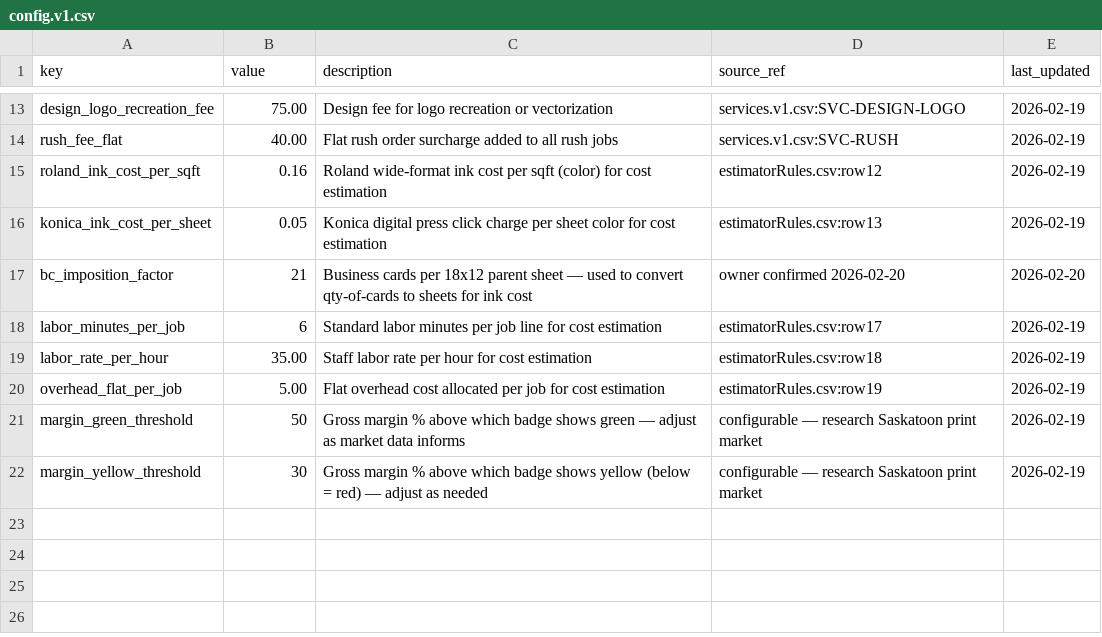
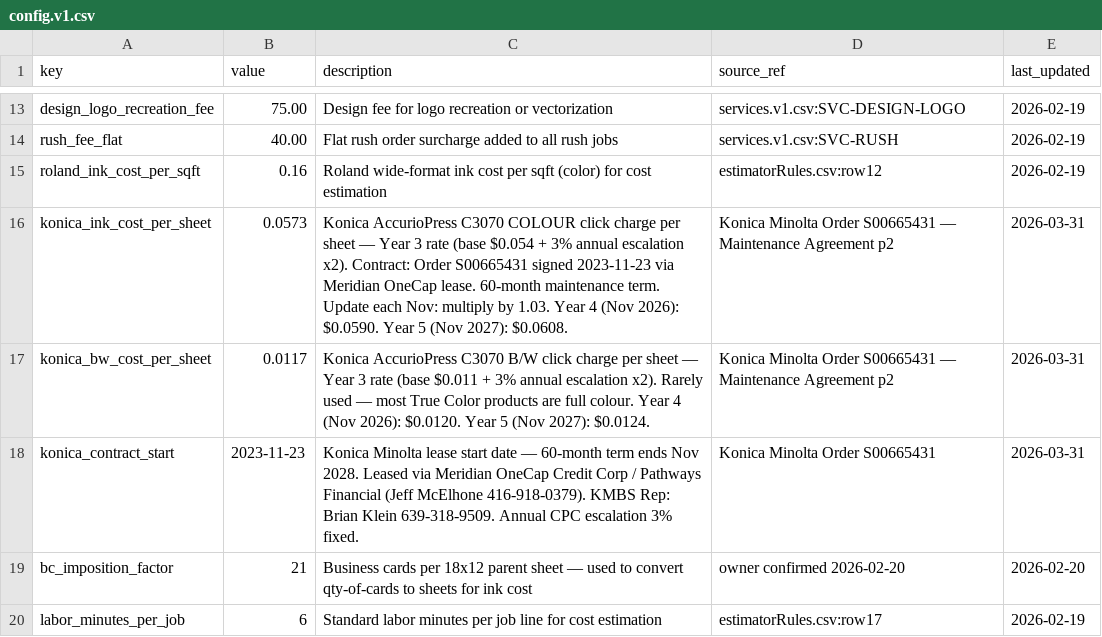
Before and after one commit to tubby124/truecolor-estimator, a CSV file: data/tables/config.v1.csv, drawn as a sheet; only a part is shown, gaps mark what is left out; the shorter side is filled out with more unchanged rows.

```diff
--- a/data/tables/config.v1.csv
+++ b/data/tables/config.v1.csv
@@ -15,3 +15,5 @@ rush_fee_flat,40.00,Flat rush order surcharge added to all rush jobs,services.v1
 roland_ink_cost_per_sqft,0.16,Roland wide-format ink cost per sqft (color) for cost estimation,estimatorRules.csv:row12,2026-02-19
-konica_ink_cost_per_sheet,0.05,Konica digital press click charge per sheet color for cost estimation,estimatorRules.csv:row13,2026-02-19
+konica_ink_cost_per_sheet,0.0573,Konica AccurioPress C3070 COLOUR click charge per sheet — Year 3 rate (base $0.054 + 3% annual escalation x2). Contract: Order S00665431 signed 2023-11-23 via Meridian OneCap lease. 60-month maintenance term. Update each Nov: multiply by 1.03. Year 4 (Nov 2026): $0.0590. Year 5 (Nov 2027): $0.0608.,Konica Minolta Order S00665431 — Maintenance Agreement p2,2026-03-31
+konica_bw_cost_per_sheet,0.0117,Konica AccurioPress C3070 B/W click charge per sheet — Year 3 rate (base $0.011 + 3% annual escalation x2). Rarely used — most True Color products are full colour. Year 4 (Nov 2026): $0.0120. Year 5 (Nov 2027): $0.0124.,Konica Minolta Order S00665431 — Maintenance Agreement p2,2026-03-31
+konica_contract_start,2023-11-23,Konica Minolta lease start date — 60-month term ends Nov 2028. Leased via Meridian OneCap Credit Corp / Pathways Financial (Jeff McElhone 416-918-0379). KMBS Rep: Brian Klein 639-318-9509. Annual CPC escalation 3% fixed.,Konica Minolta Order S00665431,2026-03-31
 bc_imposition_factor,21,Business cards per 18x12 parent sheet — used to convert qty-of-cards to sheets for ink cost,owner confirmed 2026-02-20,2026-02-20
```
Also changed, not shown: 22 other files.
